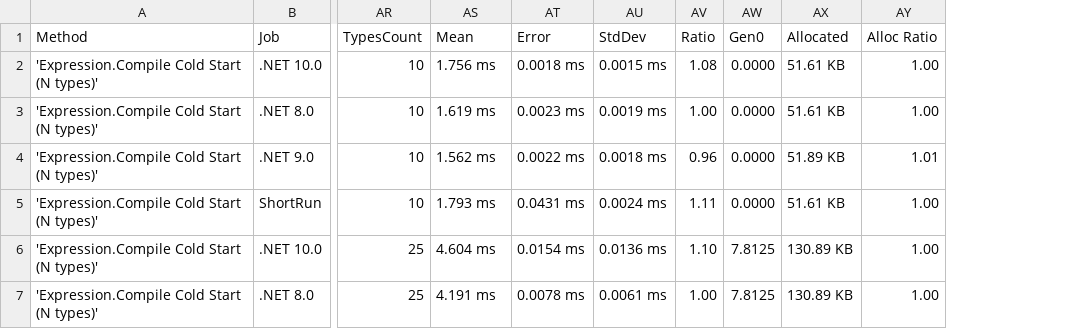
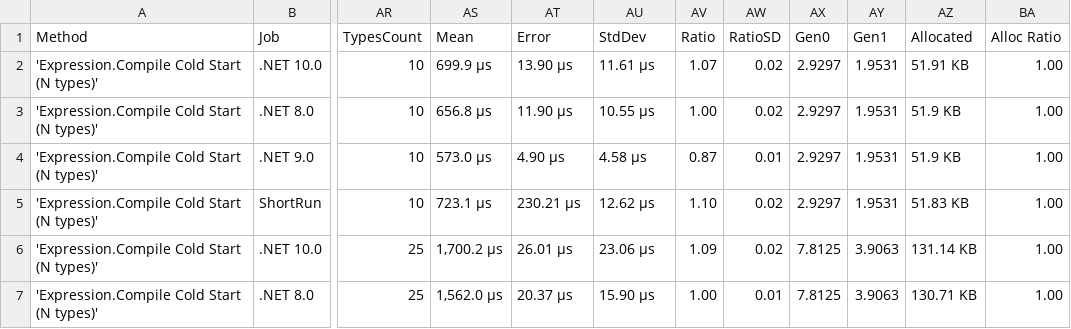
Before and after one commit to ericksonlopezf/dotnet-result, a CSV file: benchmarks/results/results/EricksonLopez.Result.Benchmarks.MediatRColdStartBenchmarks-report.csv, drawn as a sheet; only a part is shown, gaps mark what is left out; addresses are those after the commit; the diff covers the shown part only; the diff names each change by its address in the sheet, - before the commit and + after, or states it on an @@ line.

```diff
--- a/benchmarks/results/results/EricksonLopez.Result.Benchmarks.MediatRColdStartBenchmarks-report.csv
+++ b/benchmarks/results/results/EricksonLopez.Result.Benchmarks.MediatRColdStartBenchmarks-report.csv
+column AW (RatioSD), rows 2-7: 0.02 | 0.02 | 0.01 | 0.02 | 0.02 | 0.01
+column AY (Gen1), rows 2-7: 1.9531 | 1.9531 | 1.9531 | 1.9531 | 3.9063 | 3.9063
-AS2 (Mean): 1.756 ms
+AS2 (Mean): 699.9 μs
-AT2 (Error): 0.0018 ms
+AT2 (Error): 13.90 μs
-AU2 (StdDev): 0.0015 ms
+AU2 (StdDev): 11.61 μs
-AV2 (Ratio): 1.08
+AV2 (Ratio): 1.07
-AX2:AX5 (Gen0): 0.0000
+AX2:AX5 (Gen0): 2.9297
-AZ2 (Allocated): 51.61 KB
+AZ2 (Allocated): 51.91 KB
-AS3 (Mean): 1.619 ms
+AS3 (Mean): 656.8 μs
-AT3 (Error): 0.0023 ms
+AT3 (Error): 11.90 μs
-AU3 (StdDev): 0.0019 ms
+AU3 (StdDev): 10.55 μs
-AZ3 (Allocated): 51.61 KB
+AZ3 (Allocated): 51.9 KB
-AS4 (Mean): 1.562 ms
+AS4 (Mean): 573.0 μs
-AT4 (Error): 0.0022 ms
+AT4 (Error): 4.90 μs
-AU4 (StdDev): 0.0018 ms
+AU4 (StdDev): 4.58 μs
-AV4 (Ratio): 0.96
+AV4 (Ratio): 0.87
-AZ4 (Allocated): 51.89 KB
+AZ4 (Allocated): 51.9 KB
-BA4 (Alloc Ratio): 1.01
+BA4 (Alloc Ratio): 1.00
-AS5 (Mean): 1.793 ms
+AS5 (Mean): 723.1 μs
-AT5 (Error): 0.0431 ms
+AT5 (Error): 230.21 μs
-AU5 (StdDev): 0.0024 ms
+AU5 (StdDev): 12.62 μs
-AV5 (Ratio): 1.11
+AV5 (Ratio): 1.10
-AZ5 (Allocated): 51.61 KB
+AZ5 (Allocated): 51.83 KB
-AS6 (Mean): 4.604 ms
+AS6 (Mean): 1,700.2 μs
-AT6 (Error): 0.0154 ms
+AT6 (Error): 26.01 μs
-AU6 (StdDev): 0.0136 ms
+AU6 (StdDev): 23.06 μs
-AV6 (Ratio): 1.10
+AV6 (Ratio): 1.09
-AZ6 (Allocated): 130.89 KB
+AZ6 (Allocated): 131.14 KB
-AS7 (Mean): 4.191 ms
+AS7 (Mean): 1,562.0 μs
-AT7 (Error): 0.0078 ms
+AT7 (Error): 20.37 μs
-AU7 (StdDev): 0.0061 ms
+AU7 (StdDev): 15.90 μs
-AZ7 (Allocated): 130.89 KB
+AZ7 (Allocated): 130.71 KB
```
Also changed, not shown: 29 edited cells elsewhere in this file, benchmarks/results/results/EricksonLopez.Result.Benchmarks.ResultAsyncBenchmarks-report.csv, benchmarks/results/results/EricksonLopez.Result.Benchmarks.ResultCombineBenchmarks-report.csv, 37 other files.
